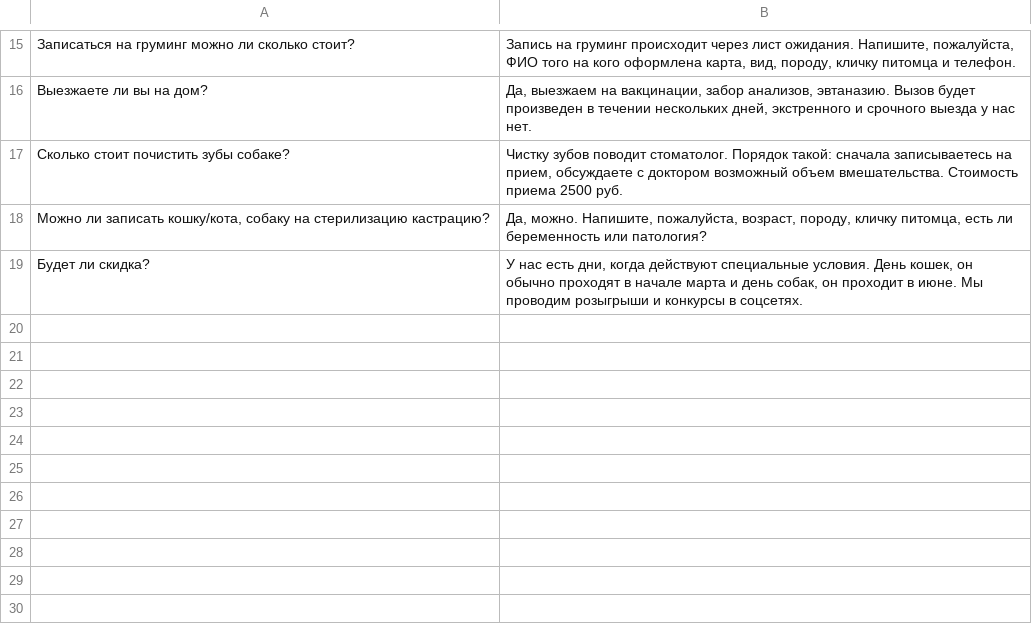
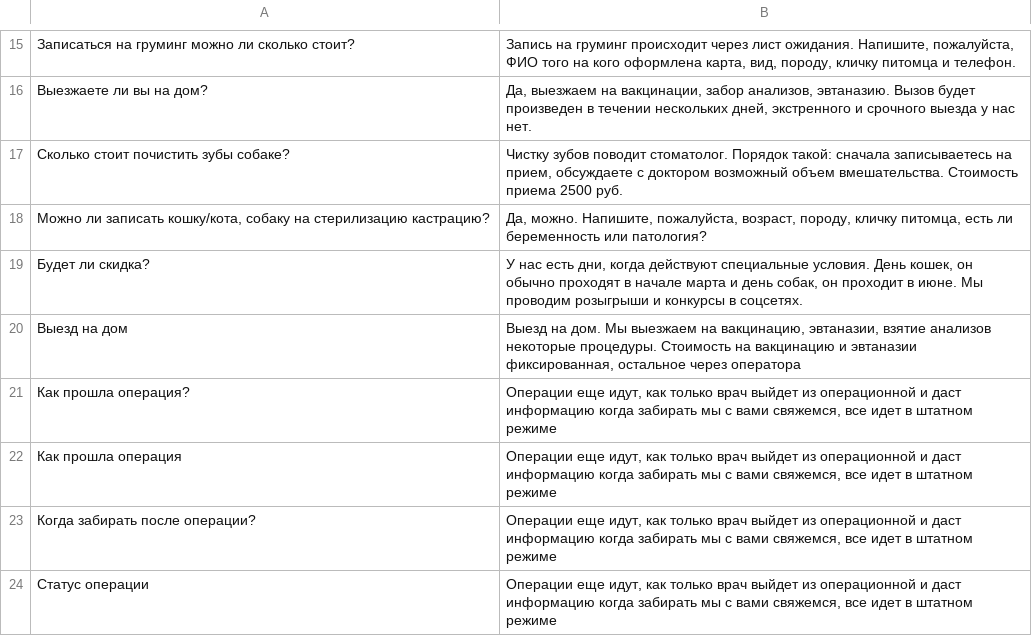
Before and after one commit to high-cuisine/mcp-new, a CSV file: mcp-server/libs/infractructure/rag/questions/questions_and_answers.csv, drawn as a sheet; only a part is shown, gaps mark what is left out; the diff names each change by its address in the sheet, - before the commit and + after, or states it on an @@ line.

```diff
--- a/mcp-server/libs/infractructure/rag/questions/questions_and_answers.csv
+++ b/mcp-server/libs/infractructure/rag/questions/questions_and_answers.csv
+row 20: Выезд на дом | Выезд на дом. Мы выезжаем на вакцинацию, эвтаназии, взятие анализов некоторые процедуры. Стоимость на вакцинацию и эвтаназии фиксированная, остальное через оператора
+row 21: Как прошла операция? | Операции еще идут, как только врач выйдет из операционной и даст информацию когда забирать мы с вами свяжемся, все идет в штатном режиме
+row 22: Как прошла операция | Операции еще идут, как только врач выйдет из операционной и даст информацию когда забирать мы с вами свяжемся, все идет в штатном режиме
+row 23: Когда забирать после операции? | Операции еще идут, как только врач выйдет из операционной и даст информацию когда забирать мы с вами свяжемся, все идет в штатном режиме
+row 24: Статус операции | Операции еще идут, как только врач выйдет из операционной и даст информацию когда забирать мы с вами свяжемся, все идет в штатном режиме
```
Also changed, not shown: 28 other files.
